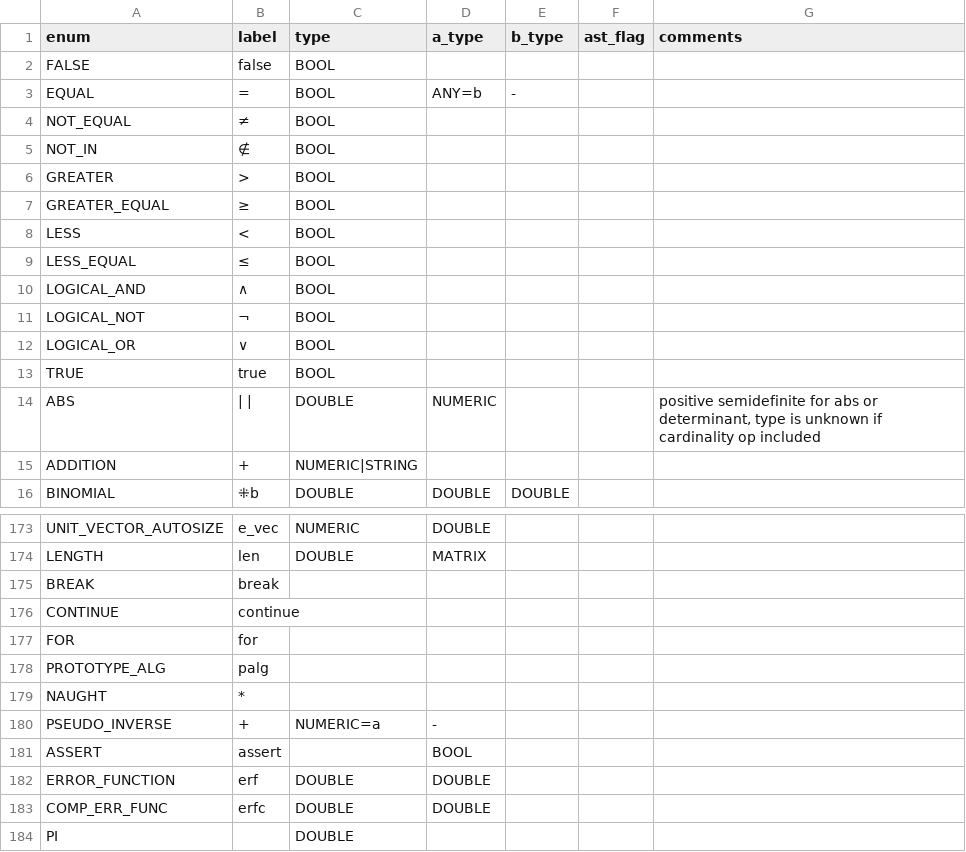
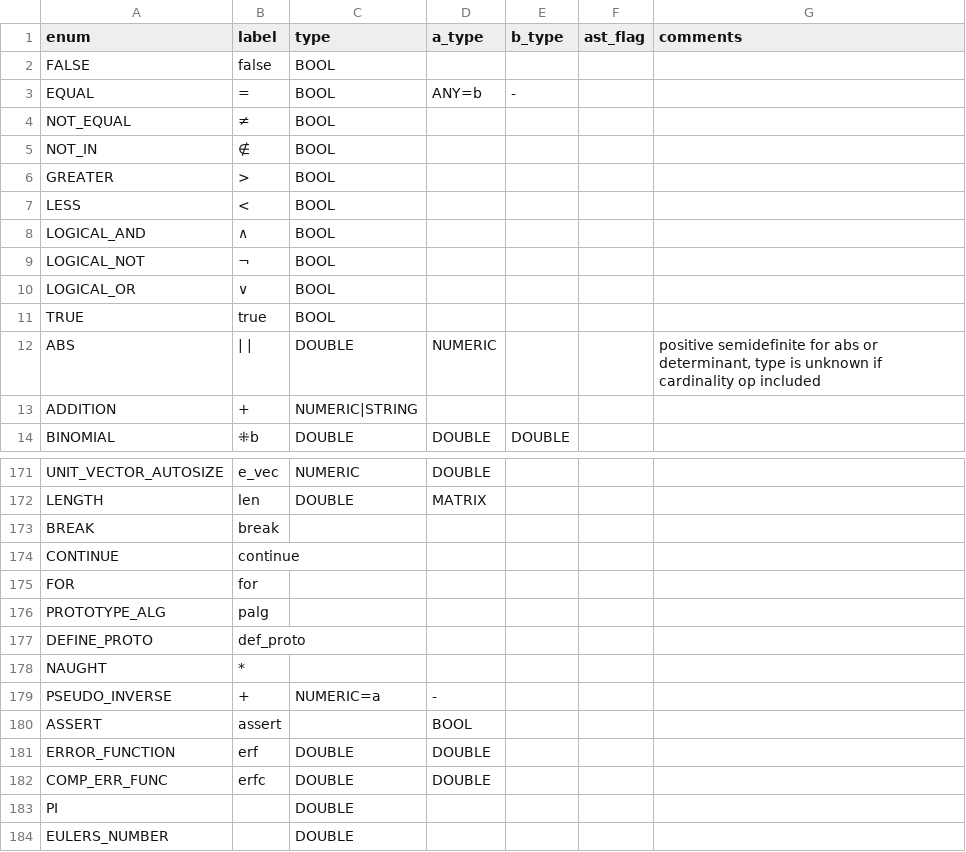
Before and after one commit to JohnDTill/Forscape, a CSV file: meta/parse_nodes.csv, drawn as a sheet; only a part is shown, gaps mark what is left out; the shorter side is filled out with more unchanged rows; removed rows and columns are numbered as before the commit, all else as after; the diff names each change by its address in the sheet, - before the commit and + after, or states it on an @@ line.

```diff
--- a/meta/parse_nodes.csv
+++ b/meta/parse_nodes.csv
-row 7: GREATER_EQUAL | ≥ | BOOL
-row 9: LESS_EQUAL | ≤ | BOOL
+row 177: DEFINE_PROTO | def_proto
```
Also changed, not shown: meta/interpreter_dispatch.csv, 30 other files.
